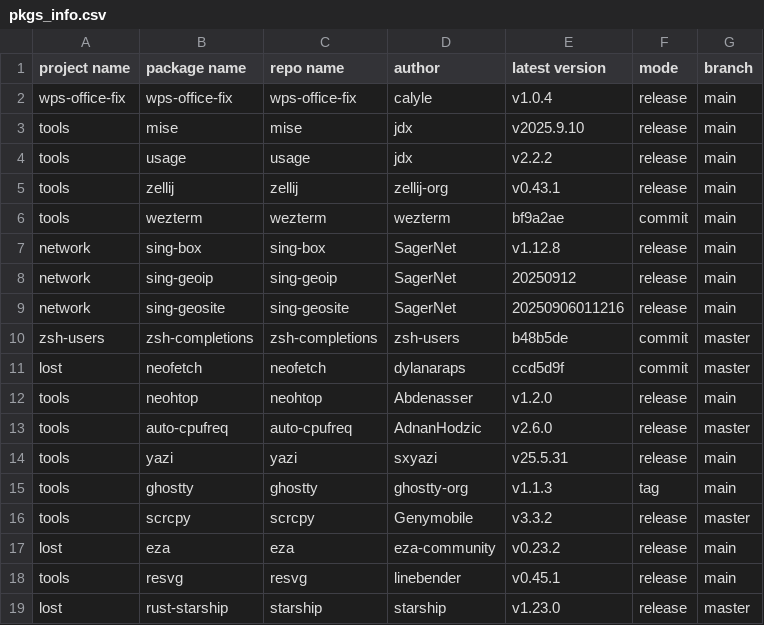
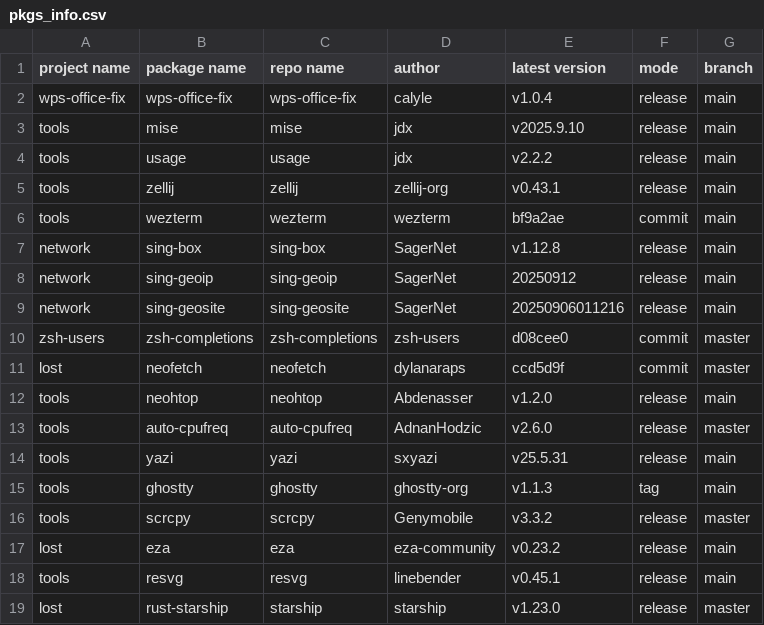
Before and after one commit to calyle/rpm-spec-templates, a CSV file: .github/pkgs_info.csv, drawn as a sheet.

```diff
--- a/.github/pkgs_info.csv
+++ b/.github/pkgs_info.csv
@@ -9,3 +9,3 @@ network,sing-geoip,sing-geoip,SagerNet,20250912,release,main
 network,sing-geosite,sing-geosite,SagerNet,20250906011216,release,main
-zsh-users,zsh-completions,zsh-completions,zsh-users,b48b5de,commit,master
+zsh-users,zsh-completions,zsh-completions,zsh-users,d08cee0,commit,master
 lost,neofetch,neofetch,dylanaraps,ccd5d9f,commit,master
```
